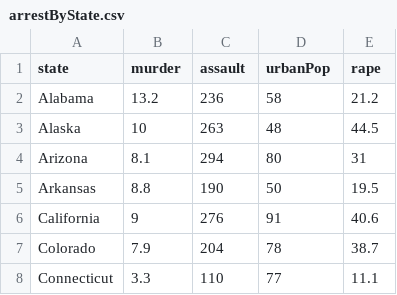
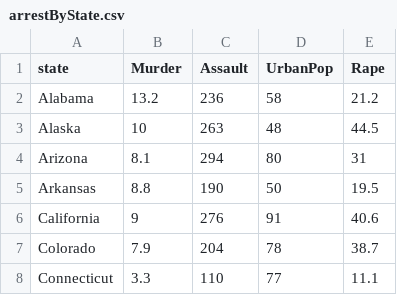
Before and after one commit to ccwilliamson/Shiny_Homework_5, a CSV file: arrestByState.csv, drawn as a sheet; only a part is shown.

```diff
--- a/arrestByState.csv
+++ b/arrestByState.csv
@@ -1,2 +1,2 @@
-"state","murder","assault","urbanPop","rape"
+"state","Murder","Assault","UrbanPop","Rape"
 "Alabama",13.2,236,58,21.2
```
Also changed, not shown: 2 other files.
